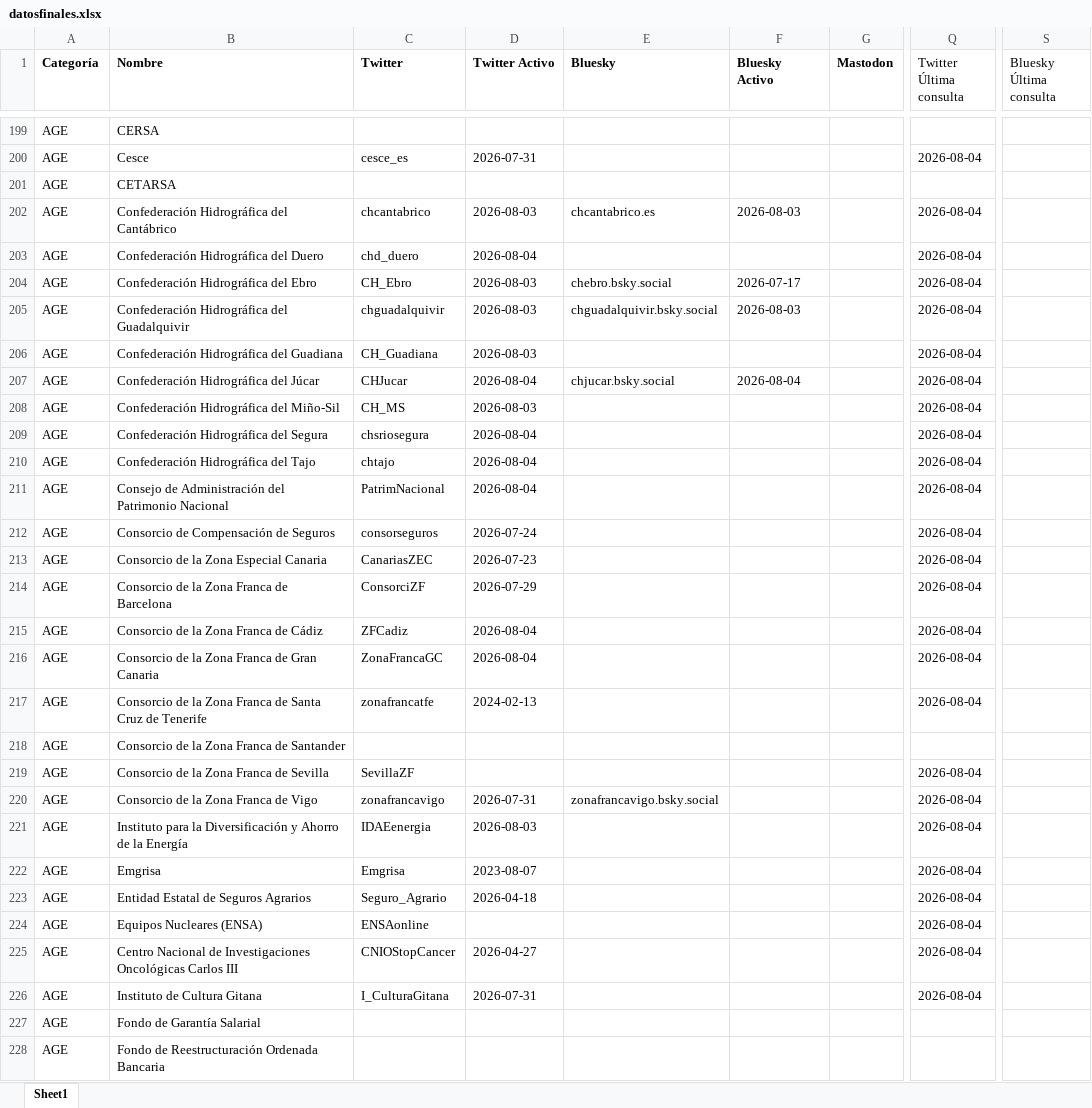
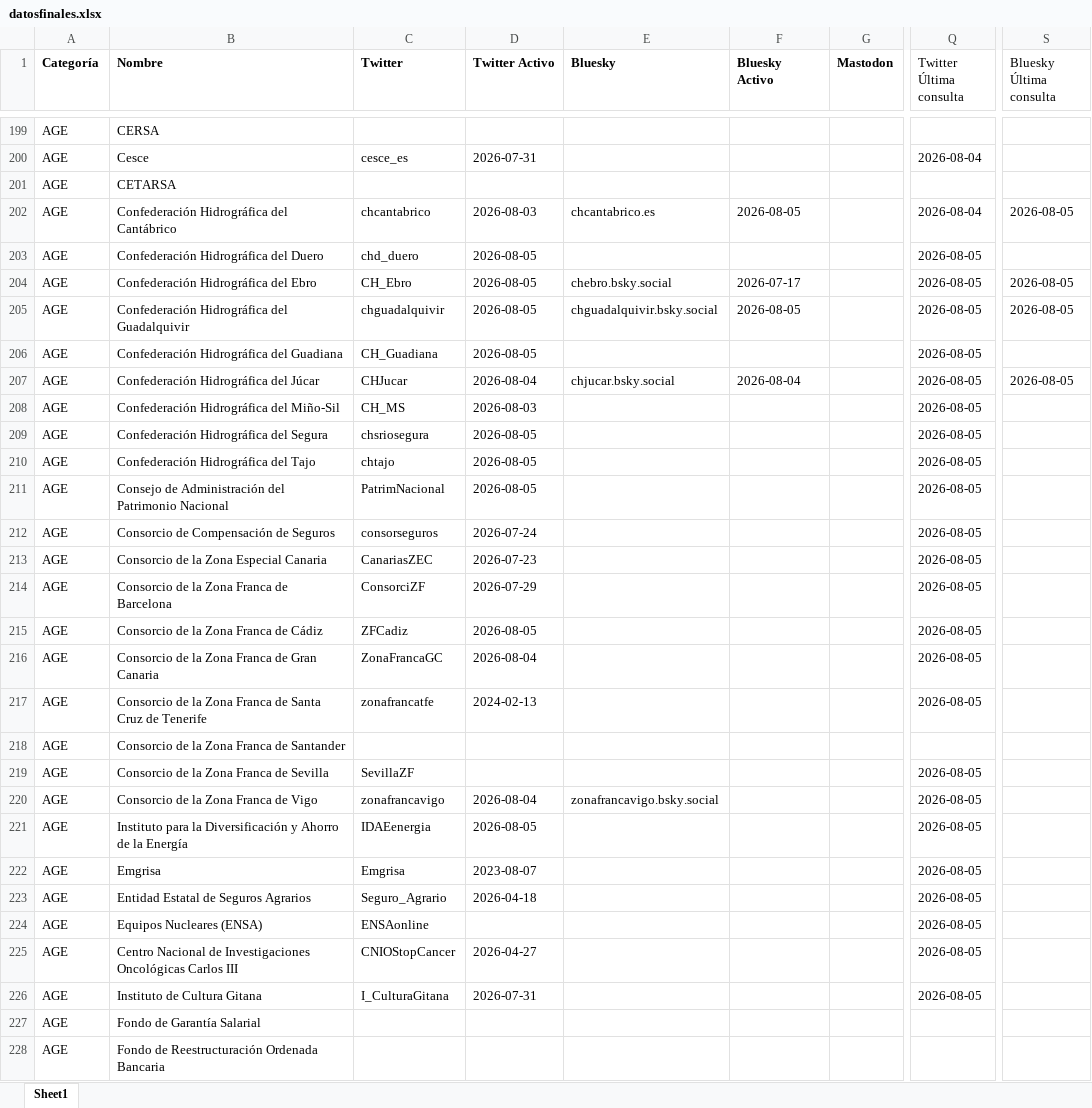
Before and after one commit to lopublico/saldeahi, an Excel workbook: dataset/datosfinales.xlsx, sheet Sheet1, drawn as a sheet; only a part is shown, gaps mark what is left out; values as stored, in another font and other column widths than the file's, no borders; the diff covers the shown part only; the diff names each change by its address in the sheet, - before the commit and + after, or states it on an @@ line.

```diff
--- a/dataset/datosfinales.xlsx (sheet Sheet1)
+++ b/dataset/datosfinales.xlsx (sheet Sheet1)
-F202 (Bluesky Activo): 2026-08-03
+F202 (Bluesky Activo): 2026-08-05
-S202 (Bluesky Última consulta): (empty)
+S202 (Bluesky Última consulta): 2026-08-05
-D203 (Twitter Activo): 2026-08-04
+D203 (Twitter Activo): 2026-08-05
-Q203:Q217 (Twitter Última consulta): 2026-08-04
+Q203:Q217 (Twitter Última consulta): 2026-08-05
-D204:D206 (Twitter Activo): 2026-08-03
+D204:D206 (Twitter Activo): 2026-08-05
-S204:S205 (Bluesky Última consulta): (empty)
+S204:S205 (Bluesky Última consulta): 2026-08-05
-F205 (Bluesky Activo): 2026-08-03
+F205 (Bluesky Activo): 2026-08-05
-S207 (Bluesky Última consulta): (empty)
+S207 (Bluesky Última consulta): 2026-08-05
-D209:D211 (Twitter Activo): 2026-08-04
+D209:D211 (Twitter Activo): 2026-08-05
-D215 (Twitter Activo): 2026-08-04
+D215 (Twitter Activo): 2026-08-05
-Q219:Q226 (Twitter Última consulta): 2026-08-04
+Q219:Q226 (Twitter Última consulta): 2026-08-05
-D220 (Twitter Activo): 2026-07-31
+D220 (Twitter Activo): 2026-08-04
-D221 (Twitter Activo): 2026-08-03
+D221 (Twitter Activo): 2026-08-05
```
Also changed, not shown: 1930 edited cells elsewhere in this sheet, 11 other files.
